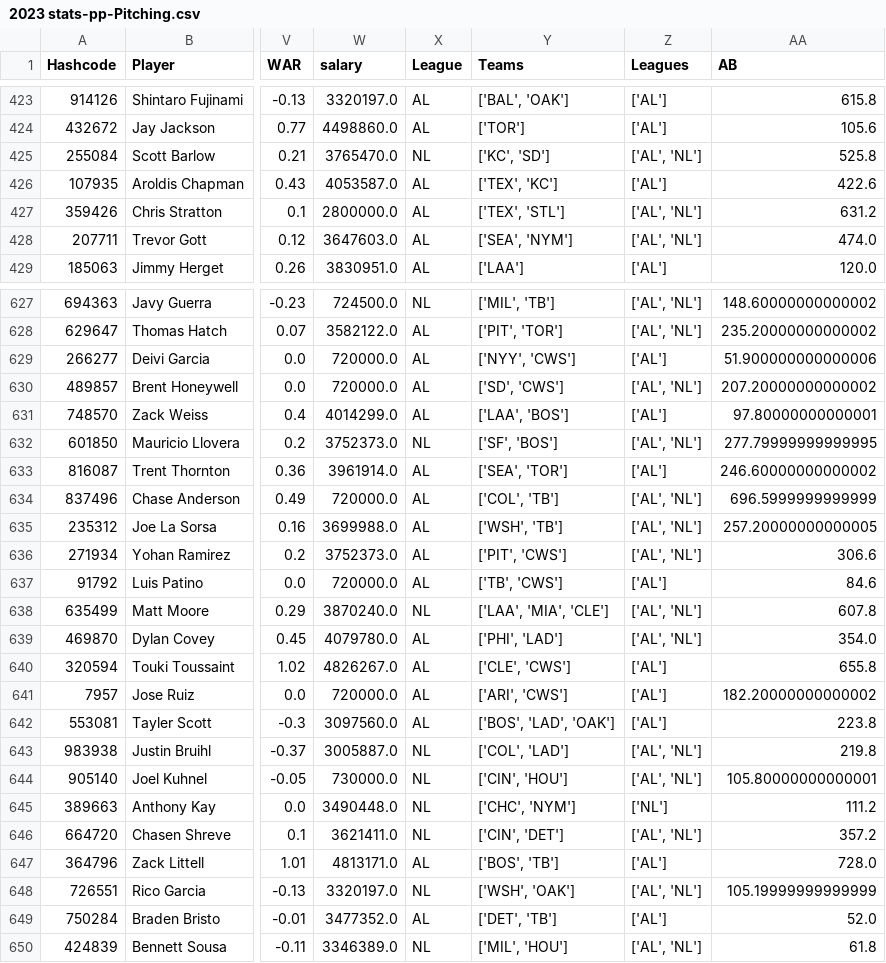
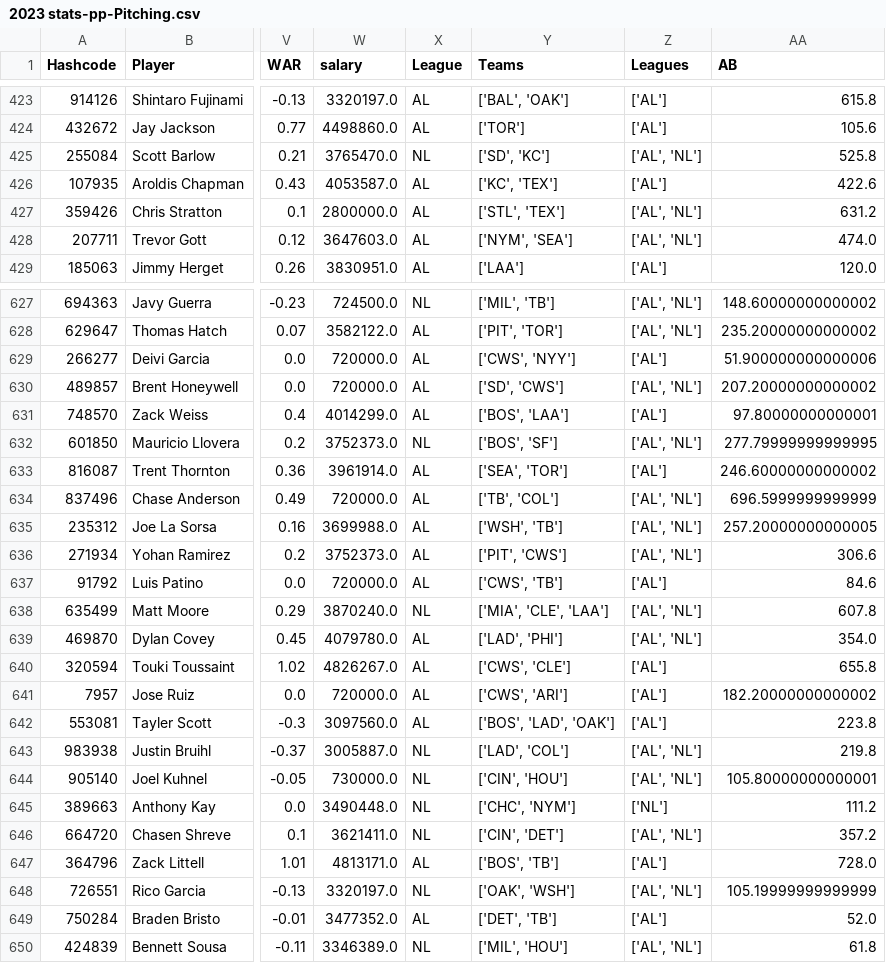
Before and after one commit to JimMaastricht5/baseballsim, a CSV file: 2023 stats-pp-Pitching.csv, drawn as a sheet; only a part is shown, gaps mark what is left out; the diff covers the shown part only; the diff names each change by its address in the sheet, - before the commit and + after, or states it on an @@ line.

```diff
--- a/2023 stats-pp-Pitching.csv
+++ b/2023 stats-pp-Pitching.csv
-Y425 (Teams): ['KC', 'SD']
+Y425 (Teams): ['SD', 'KC']
-Y426 (Teams): ['TEX', 'KC']
+Y426 (Teams): ['KC', 'TEX']
-Y427 (Teams): ['TEX', 'STL']
+Y427 (Teams): ['STL', 'TEX']
-Y428 (Teams): ['SEA', 'NYM']
+Y428 (Teams): ['NYM', 'SEA']
-Y629 (Teams): ['NYY', 'CWS']
+Y629 (Teams): ['CWS', 'NYY']
-Y631 (Teams): ['LAA', 'BOS']
+Y631 (Teams): ['BOS', 'LAA']
-Y632 (Teams): ['SF', 'BOS']
+Y632 (Teams): ['BOS', 'SF']
-Y634 (Teams): ['COL', 'TB']
+Y634 (Teams): ['TB', 'COL']
-Y637 (Teams): ['TB', 'CWS']
+Y637 (Teams): ['CWS', 'TB']
-Y638 (Teams): ['LAA', 'MIA', 'CLE']
+Y638 (Teams): ['MIA', 'CLE', 'LAA']
-Y639 (Teams): ['PHI', 'LAD']
+Y639 (Teams): ['LAD', 'PHI']
-Y640 (Teams): ['CLE', 'CWS']
+Y640 (Teams): ['CWS', 'CLE']
-Y641 (Teams): ['ARI', 'CWS']
+Y641 (Teams): ['CWS', 'ARI']
-Y643 (Teams): ['COL', 'LAD']
+Y643 (Teams): ['LAD', 'COL']
-Y648 (Teams): ['WSH', 'OAK']
+Y648 (Teams): ['OAK', 'WSH']
```
Also changed, not shown: 34 edited cells elsewhere in this file, 2023 stats-pp-Batting.csv, 2024 New-Season-stats-pp-Batting.csv, 1 other file.
